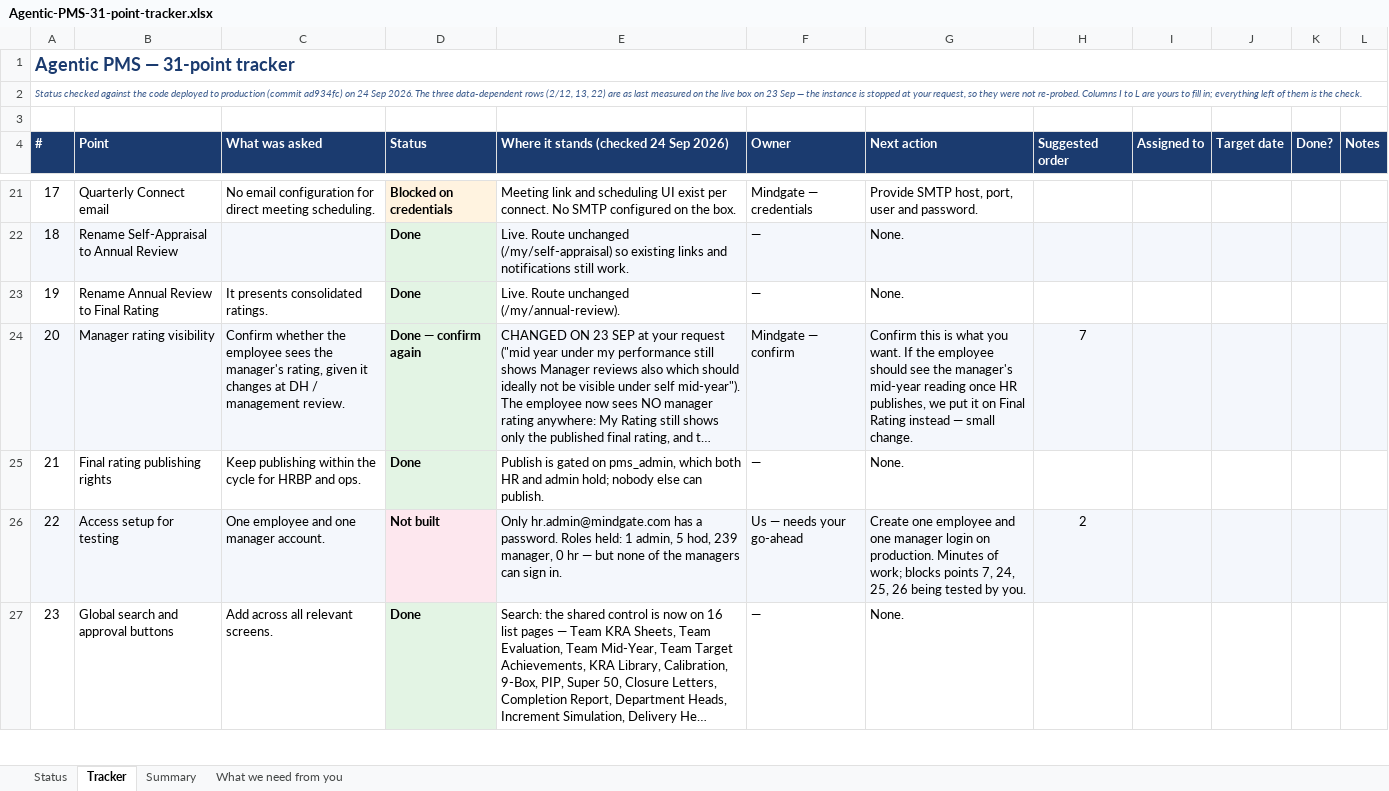
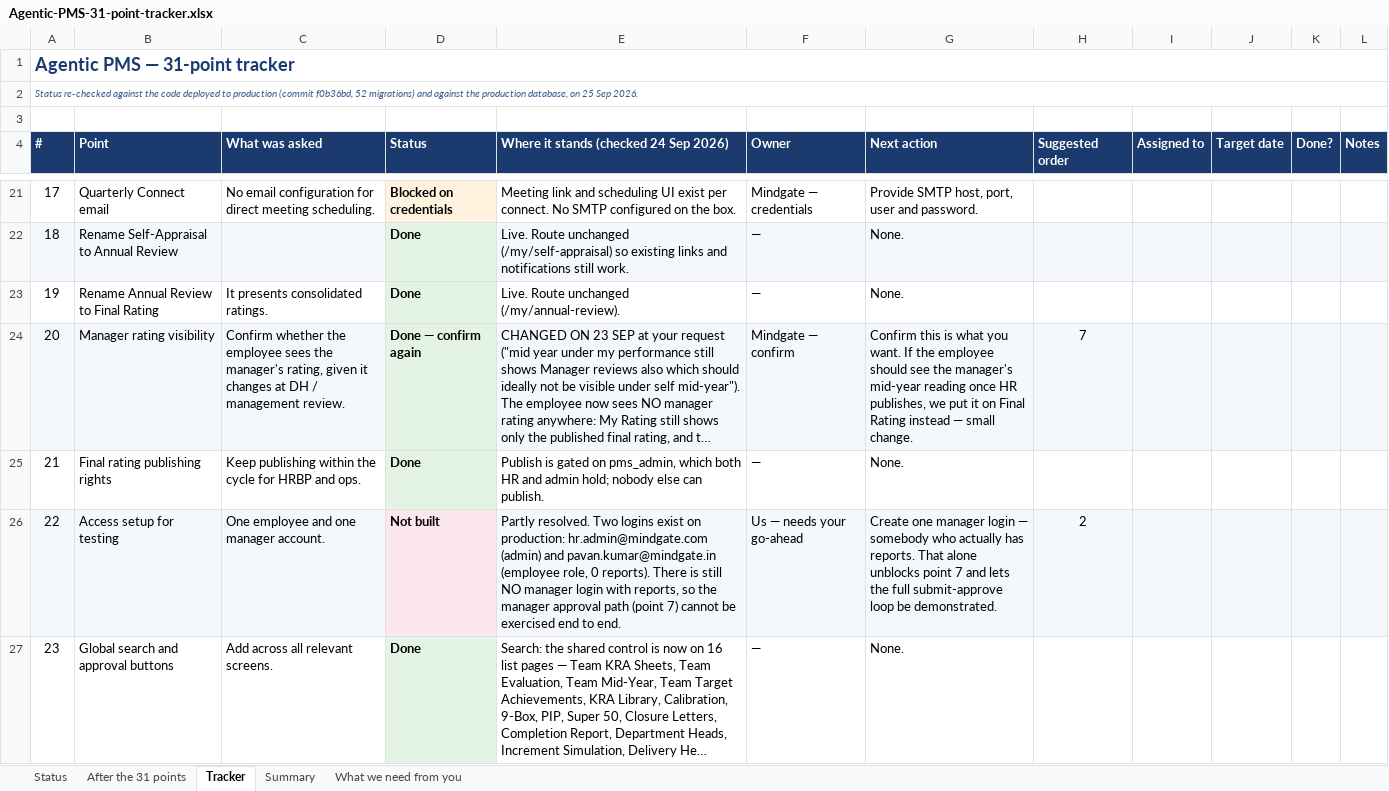
Before and after one commit to shreynigam63/Mindgate-PMS, an Excel workbook: docs/Agentic-PMS-31-point-tracker.xlsx, sheet Tracker, drawn as a sheet; only a part is shown, gaps mark what is left out; long unchanged cells end in …; values as stored, in another font and other column widths than the file's, no borders; conditional formats not drawn; the diff covers the shown part only; the diff names each change by its address in the sheet, - before the commit and + after, or states it on an @@ line.

```diff
--- a/docs/Agentic-PMS-31-point-tracker.xlsx (sheet Tracker)
+++ b/docs/Agentic-PMS-31-point-tracker.xlsx (sheet Tracker)
+sheet tab: After the 31 points
-A2 (#): Status checked against the code deployed to production (commit ad934fc) on 24 Sep 2026. The three data-dependent rows (2/12, 13, 22) are as last measured on the live box on 23 Sep — the instance is stopped at your request, so they were not re-probed. Columns I to L are yours to fill in; everything left of them is the check.
+A2 (#): Status re-checked against the code deployed to production (commit f0b36bd, 52 migrations) and against the production database, on 25 Sep 2026.
-E26: Only hr.admin@mindgate.com has a password. Roles held: 1 admin, 5 hod, 239 manager, 0 hr — but none of the managers can sign in.
+E26: Partly resolved. Two logins exist on production: hr.admin@mindgate.com (admin) and pavan.kumar@mindgate.in (employee role, 0 reports). There is still NO manager login with reports, so the manager approval path (point 7) cannot be exercised end to end.
-G26 (Next action): Create one employee and one manager login on production. Minutes of work; blocks points 7, 24, 25, 26 being tested by you.
+G26 (Next action): Create one manager login — somebody who actually has reports. That alone unblocks point 7 and lets the full submit-approve loop be demonstrated.
```
Also changed, not shown: 5 edited cells elsewhere in this sheet, sheet Status.
